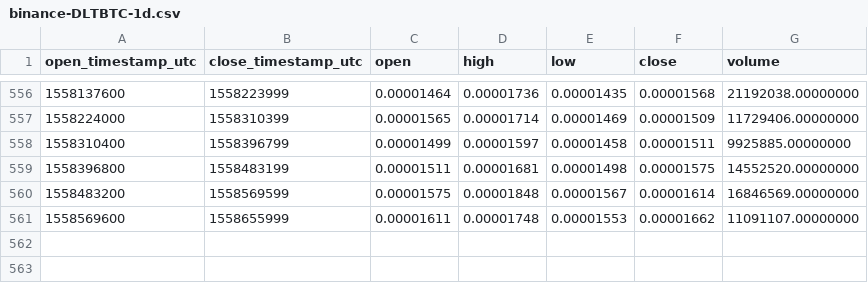
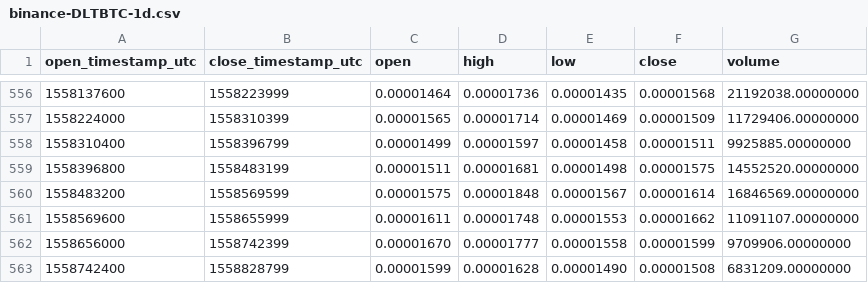
Before and after one commit to cryptobigbro/binance-DLTBTC, a CSV file: binance-DLTBTC-1d.csv, drawn as a sheet; only a part is shown, gaps mark what is left out.

Commit message:
Update OHLCV data.

```diff
--- a/binance-DLTBTC-1d.csv
+++ b/binance-DLTBTC-1d.csv
@@ -561 +561,3 @@ open_timestamp_utc,close_timestamp_utc,open,high,low,close,volume
 1558569600,1558655999,0.00001611,0.00001748,0.00001553,0.00001662,11091107.00000000
+1558656000,1558742399,0.00001670,0.00001777,0.00001558,0.00001599,9709906.00000000
+1558742400,1558828799,0.00001599,0.00001628,0.00001490,0.00001508,6831209.00000000
```
Also changed, not shown: 1 other file.
